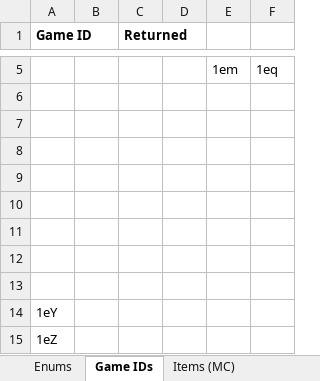
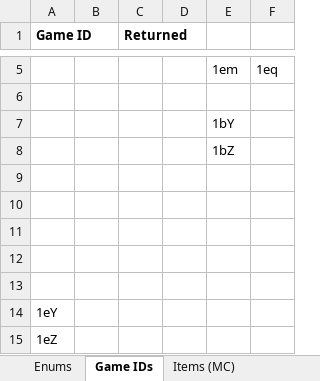
Before and after one commit to PolycraftWorld/polycraft-world, an Excel workbook: config/Polycraft Inputs.xlsx, sheet Game IDs, drawn as a sheet; only a part is shown, gaps mark what is left out; values as stored, in another font and other column widths than the file's, no borders; the diff names each change by its address in the sheet, - before the commit and + after, or states it on an @@ line.

```diff
--- a/config/Polycraft Inputs.xlsx (sheet Game IDs)
+++ b/config/Polycraft Inputs.xlsx (sheet Game IDs)
-E7: (empty)
+E7: 1bY
-E8: (empty)
+E8: 1bZ
```
Also changed, not shown: config/Polycraft Materials.xlsx, config/Polycraft Polymers.xlsx, 15 other files.
